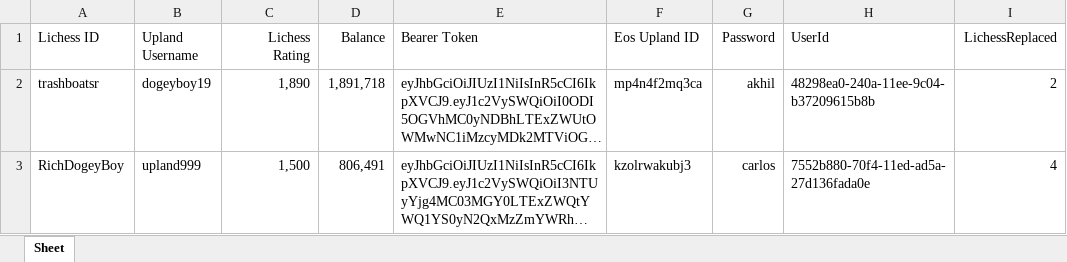
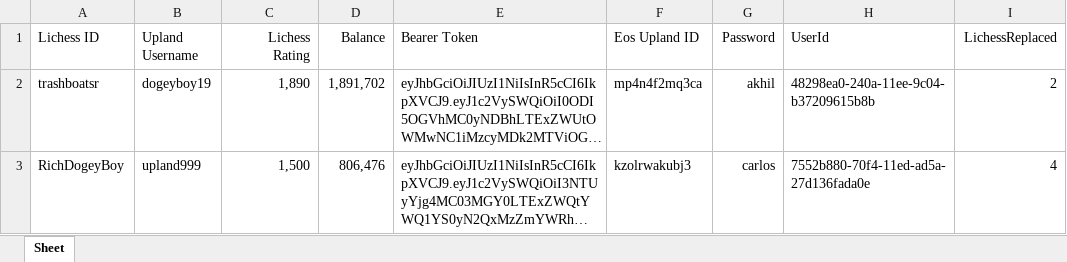
Before and after one commit to dogeyboy1932/Upland-Chess-App, an Excel workbook: XL Spreadsheets/ProfileDatabase.xlsx, sheet Sheet, drawn as a sheet; long unchanged cells end in …; values as stored, in another font and other column widths than the file's, no borders; the diff names each change by its address in the sheet, - before the commit and + after, or states it on an @@ line.

```diff
--- a/XL Spreadsheets/ProfileDatabase.xlsx (sheet Sheet)
+++ b/XL Spreadsheets/ProfileDatabase.xlsx (sheet Sheet)
-D2 (Balance): 1,891,718
+D2 (Balance): 1,891,702
-D3 (Balance): 806,491
+D3 (Balance): 806,476
```
Also changed, not shown: XL Spreadsheets/ChallengeMap.xlsx, 10 other files.
